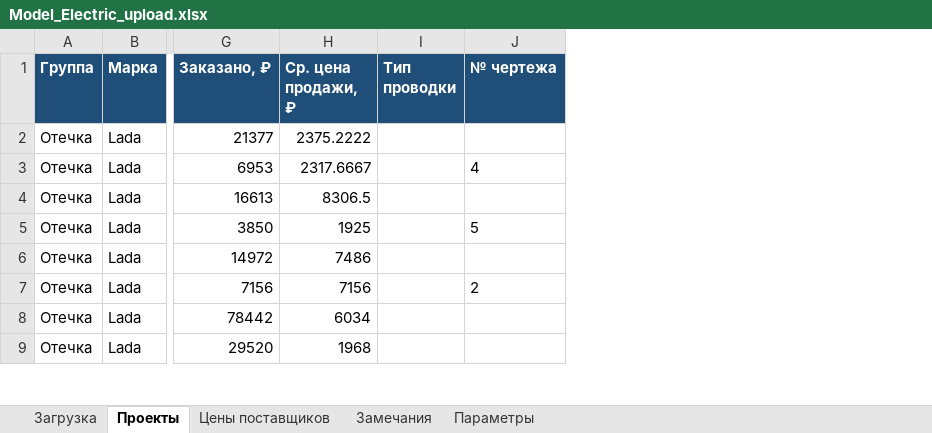
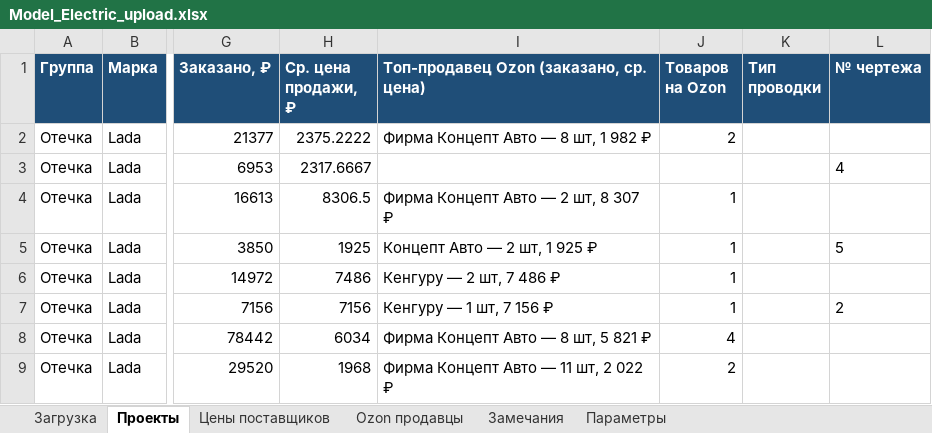
Before and after one commit to volokitin9-stack/Model_Electric, an Excel workbook: export/Model_Electric_upload.xlsx, sheet Проекты, drawn as a sheet; only a part is shown, gaps mark what is left out; values as stored, in another font and other column widths than the file's, no borders; the diff names each change by its address in the sheet, - before the commit and + after, or states it on an @@ line.

```diff
--- a/export/Model_Electric_upload.xlsx (sheet Проекты)
+++ b/export/Model_Electric_upload.xlsx (sheet Проекты)
+sheet tab: Ozon продавцы
+column I, rows 1-9: Топ-продавец Ozon (заказано, ср. цена) | Фирма Концепт Авто — 8 шт, 1 982 ₽ |  | Фирма Концепт Авто — 2 шт, 8 307 ₽ | Концепт Авто — 2 шт, 1 925 ₽ | Кенгуру — 2 шт, 7 486 ₽ | Кенгуру — 1 шт, 7 156 ₽ | Фирма Концепт Авто — 8 шт, 5 821 ₽ | Фирма Концепт Авто — 11 шт, 2 022 ₽
+column J (Товаров на Ozon), rows 2-9: 2 |  | 1 | 1 | 1 | 1 | 4 | 2
```
Also changed, not shown: sheet Параметры, 11 other files.
